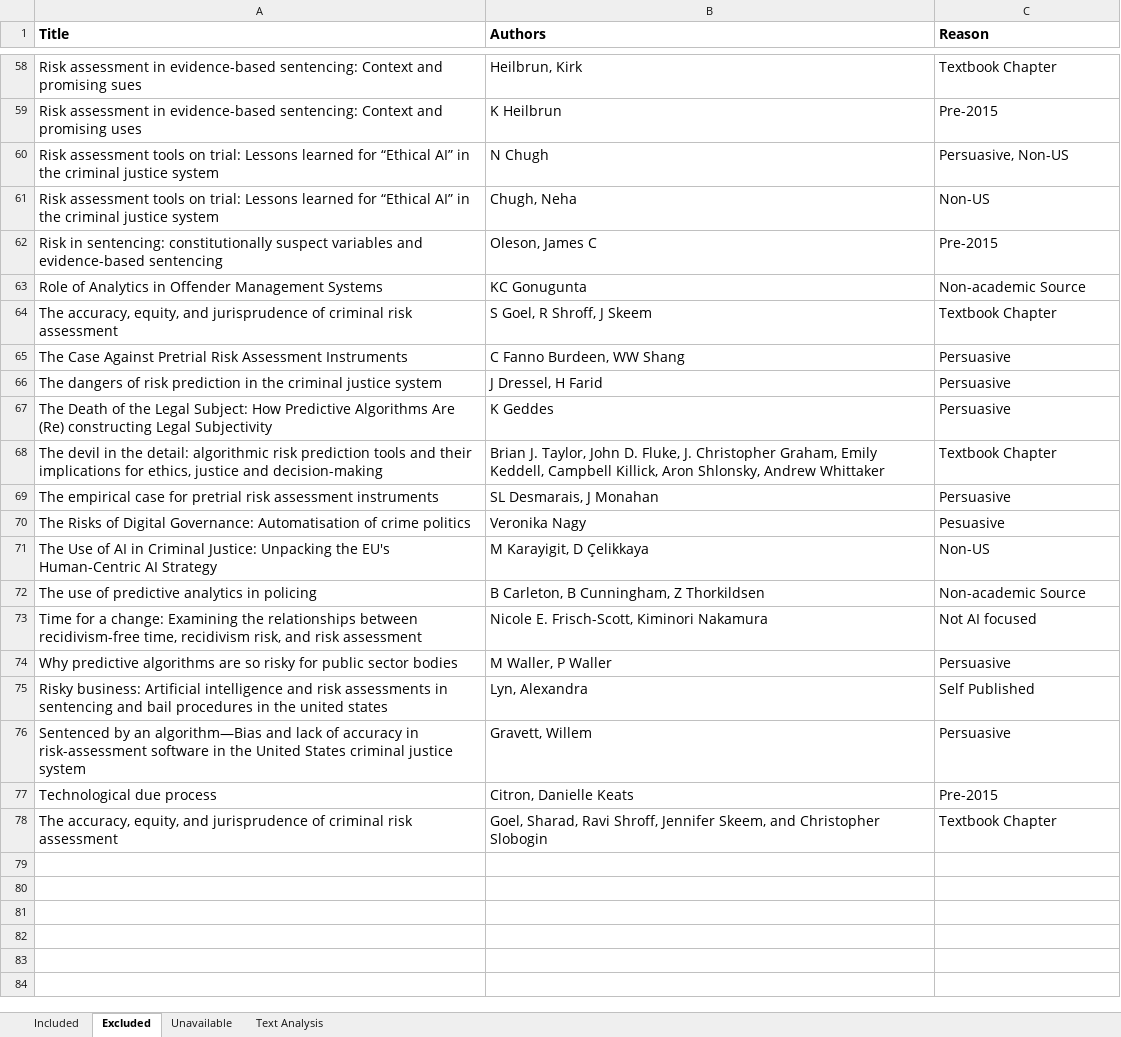
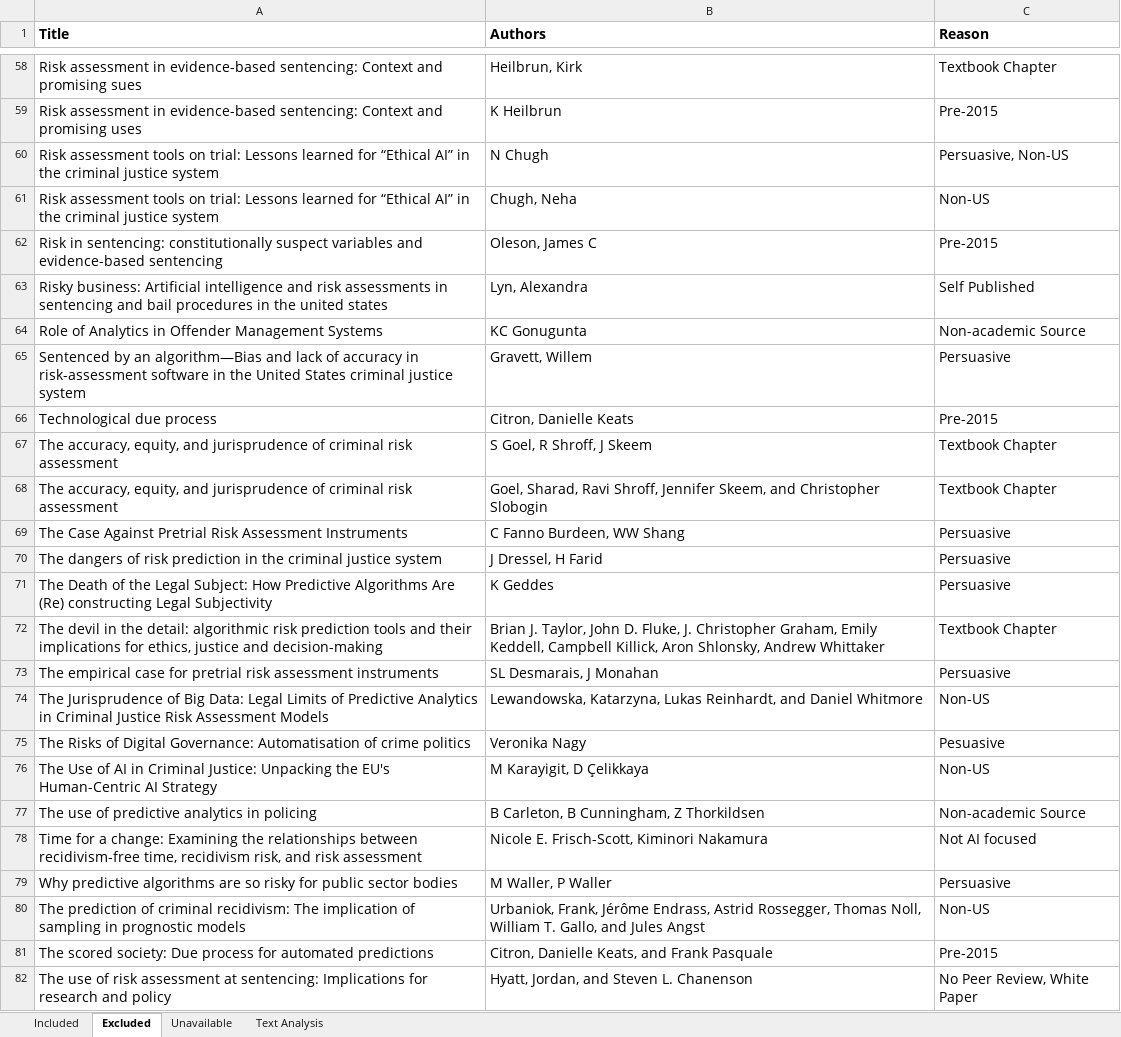
Before and after one commit to gentry-atkinson/AI-in-Risk-Assessment, an Excel workbook: Collected Studies.xlsx, sheet Excluded, drawn as a sheet; only a part is shown, gaps mark what is left out; values as stored, in another font and other column widths than the file's, no borders; charts and pictures not drawn; addresses are those after the commit; the diff names each change by its address in the sheet, - before the commit and + after, or states it on an @@ line.

```diff
--- a/Collected Studies.xlsx (sheet Excluded)
+++ b/Collected Studies.xlsx (sheet Excluded)
@@ row 75 moved to row 63: Risky business: Artificial intelligence … @@
@@ row 76 moved to row 65: Sentenced by an algorithm—Bias and lack … @@
+row 66: Technological due process | Citron, Danielle Keats | Pre-2015
@@ row 78 moved to row 68: The accuracy, equity, and jurisprudence … @@
+row 74: The Jurisprudence of Big Data: Legal Limits of Predictive Analytics in Criminal Justice Risk Assessment Models | Lewandowska, Katarzyna, Lukas Reinhardt, and Daniel Whitmore | Non-US
+row 80: The prediction of criminal recidivism: The implication of sampling in prognostic models | Urbaniok, Frank, Jérôme Endrass, Astrid Rossegger, Thomas Noll, William T. Gallo, and Jules Angst | Non-US
-A81 (Title): Technological due process
+A81 (Title): The scored society: Due process for automated predictions
-B81 (Authors): Citron, Danielle Keats
+B81 (Authors): Citron, Danielle Keats, and Frank Pasquale
+row 82: The use of risk assessment at sentencing: Implications for research and policy | Hyatt, Jordan, and Steven L. Chanenson | No Peer Review, White Paper
```
Also changed, not shown: sheet Included, sheet Text Analysis.
